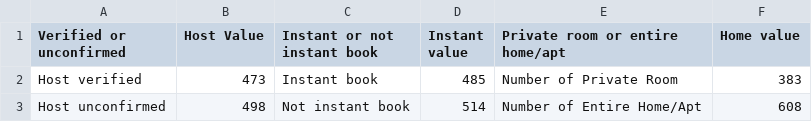
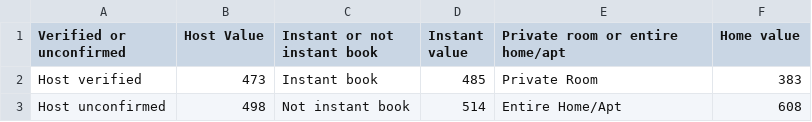
Before and after one commit to hngu0098/fit3179w9, a CSV file: data/Airbnb (Nominal).csv, drawn as a sheet.

Commit message:
Update Airbnb (Nominal).csv

```diff
--- a/data/Airbnb (Nominal).csv
+++ b/data/Airbnb (Nominal).csv
@@ -1,3 +1,3 @@
 Verified or unconfirmed,Host Value,Instant or not instant book,Instant value,Private room or entire home/apt,Home value
-Host verified,473,Instant book,485,Number of Private Room,383
-Host unconfirmed,498,Not instant book,514,Number of Entire Home/Apt,608
+Host verified,473,Instant book,485,Private Room,383
+Host unconfirmed,498,Not instant book,514,Entire Home/Apt,608
```
